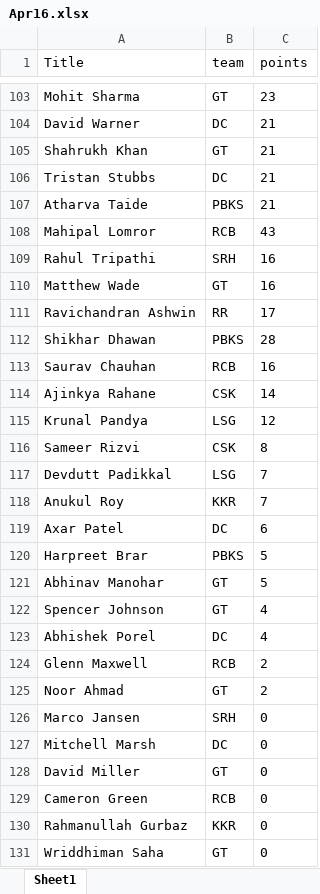
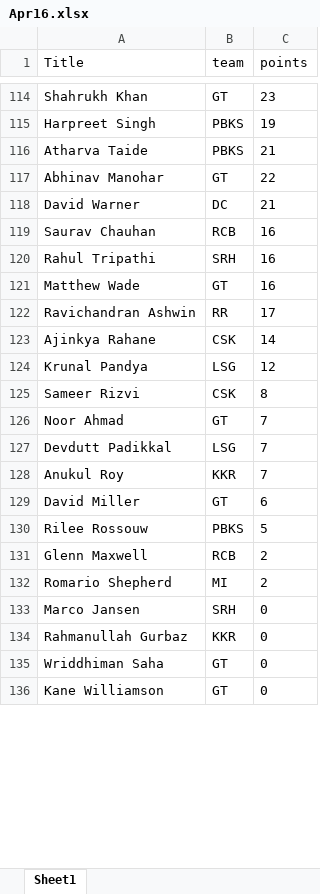
Before and after one commit to VishnuR123/IPL-Fantasy-2024, an Excel workbook: frontend/public/Apr16.xlsx, sheet Sheet1, drawn as a sheet; only a part is shown, gaps mark what is left out; the shorter side is filled out with more unchanged rows; values as stored, in another font and other column widths than the file's, no borders; removed rows and columns are numbered as before the commit, all else as after; the diff covers the shown part only; the diff names each change by its address in the sheet, - before the commit and + after, or states it on an @@ line.

```diff
--- a/frontend/public/Apr16.xlsx (sheet Sheet1)
+++ b/frontend/public/Apr16.xlsx (sheet Sheet1)
-A114 (Title): Mohit Sharma
+A114 (Title): Shahrukh Khan
+row 115: Harpreet Singh | PBKS | 19
@@ row 107 moved to row 116: Atharva Taide @@
+row 117: Abhinav Manohar | GT | 22
-row 105: Shahrukh Khan | GT | 21
-row 106: Tristan Stubbs | DC | 21
@@ row 108 moved to row 85: Mahipal Lomror @@
@@ row 113 moved to row 119: Saurav Chauhan @@
@@ row 112 moved to row 105: Shikhar Dhawan @@
+row 126: Noor Ahmad | GT | 7
-row 119: Axar Patel | DC | 6
+row 129: David Miller | GT | 6
-A130 (Title): Harpreet Brar
+A130 (Title): Rilee Rossouw
-row 121: Abhinav Manohar | GT | 5
-row 122: Spencer Johnson | GT | 4
-row 123: Abhishek Porel | DC | 4
-row 125: Noor Ahmad | GT | 2
+row 132: Romario Shepherd | MI | 2
@@ row 127 moved to row 140: Mitchell Marsh @@
-row 128: David Miller | GT | 0
@@ row 129 moved to row 139: Cameron Green @@
```
Also changed, not shown: 42 added rows, 34 removed rows, 99 moved rows and 1 edited cell elsewhere in this sheet, 2 other files.
